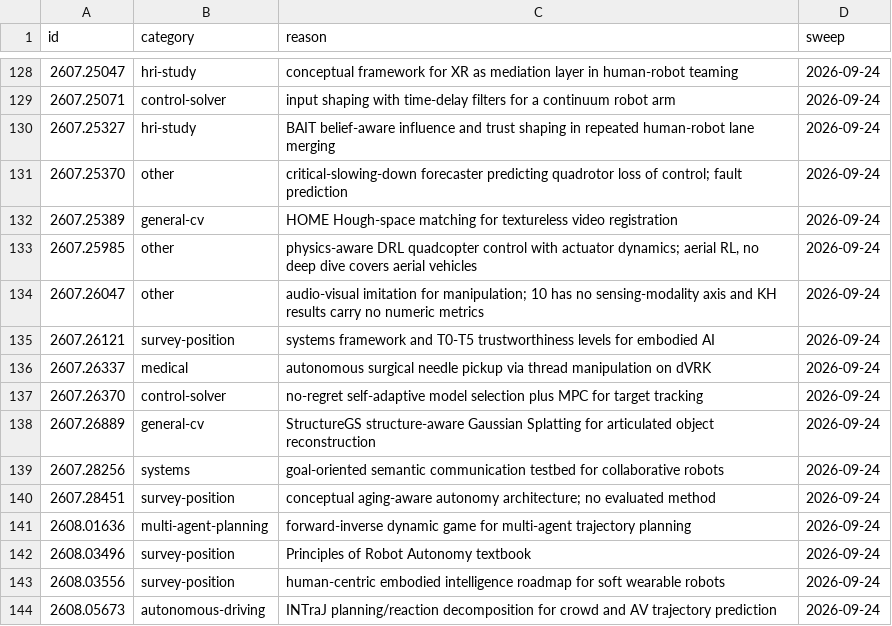
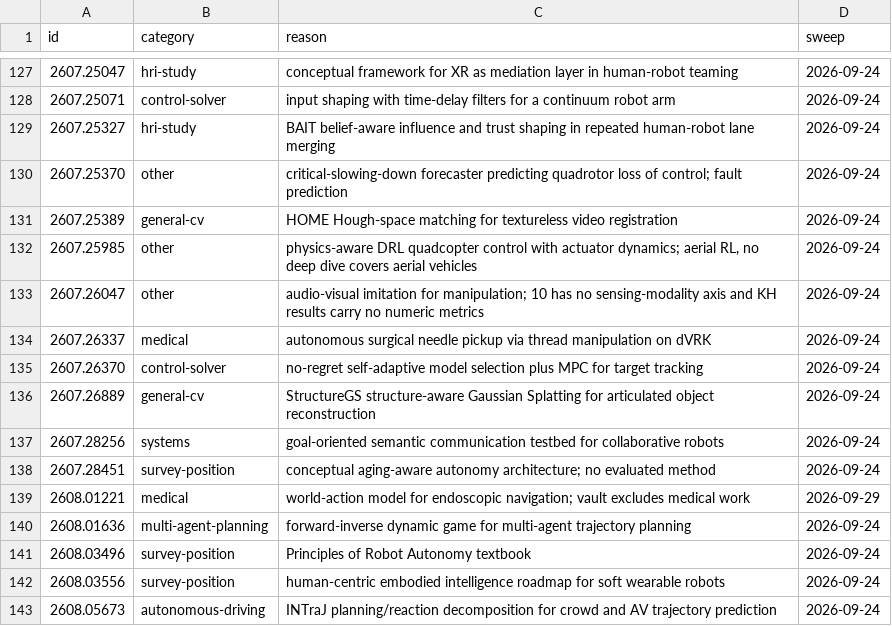
Before and after one commit to ChuaHanChong/ResearchBrain, a TSV file: Embodied-AI/_unplaced.tsv, drawn as a sheet; only a part is shown, gaps mark what is left out; removed rows and columns are numbered as before the commit, all else as after; the diff covers the shown part only; the diff names each change by its address in the sheet, - before the commit and + after, or states it on an @@ line.

Commit message:
feat(embodied-ai): RSI/harness restructure, deepdive-sync sweeps 3-4
- Split 16 into harness-evolution sub-sections (1.4, 7.5); drop non-embodied papers to _unplaced.tsv
- Rebuild 16 Evolution Graph: 5 lanes incl. memory-driven agent evolution and frozen-policy harness
- Split 10 §5.3 into one-shot code planners and new 5.3a closed-loop code repair
- Place 19 code-as-policy, scene-code and survey papers across 02/04/06/08/10/15
- Add self-improvement and harness-engineering tags plus routing rules

```diff
--- a/Embodied-AI/_unplaced.tsv
+++ b/Embodied-AI/_unplaced.tsv
-row 135: 2607.26121 | survey-position | systems framework and T0-T5 trustworthiness levels for embodied AI | 2026-09-24
+row 139: 2608.01221 | medical | world-action model for endoscopic navigation; vault excludes medical work | 2026-09-29
```
Also changed, not shown: 16 added rows and 2 removed rows elsewhere in this file, 18 other files.
